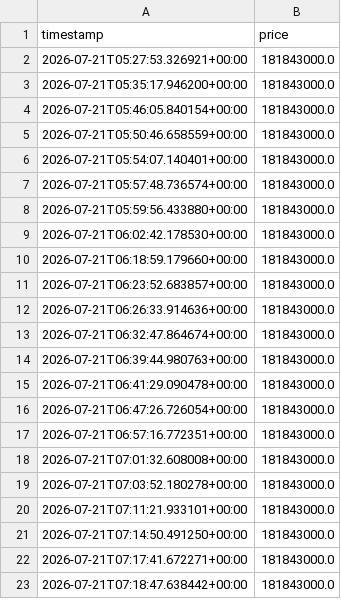
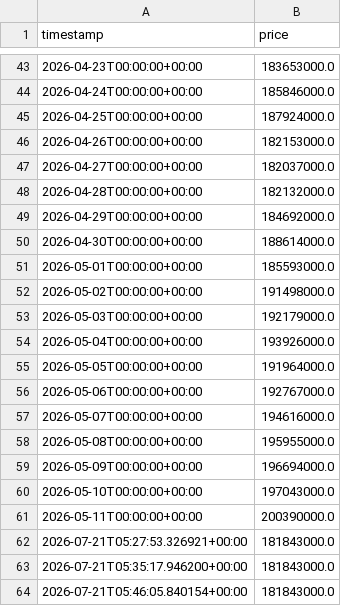
Before and after one commit to mahdi7985-glitch/gold-18-signal-bot, a CSV file: data/price_history.csv, drawn as a sheet; only a part is shown, gaps mark what is left out; the shorter side is filled out with more unchanged rows; the diff covers the shown part only.

Commit message:
Update price_history.csv

```diff
--- a/data/price_history.csv
+++ b/data/price_history.csv
@@ -2 +43,20 @@ timestamp,price
+2026-04-23T00:00:00+00:00,183653000.0
+2026-04-24T00:00:00+00:00,185846000.0
+2026-04-25T00:00:00+00:00,187924000.0
+2026-04-26T00:00:00+00:00,182153000.0
+2026-04-27T00:00:00+00:00,182037000.0
+2026-04-28T00:00:00+00:00,182132000.0
+2026-04-29T00:00:00+00:00,184692000.0
+2026-04-30T00:00:00+00:00,188614000.0
+2026-05-01T00:00:00+00:00,185593000.0
+2026-05-02T00:00:00+00:00,191498000.0
+2026-05-03T00:00:00+00:00,192179000.0
+2026-05-04T00:00:00+00:00,193926000.0
+2026-05-05T00:00:00+00:00,191964000.0
+2026-05-06T00:00:00+00:00,192767000.0
+2026-05-07T00:00:00+00:00,194616000.0
+2026-05-08T00:00:00+00:00,195955000.0
+2026-05-09T00:00:00+00:00,196694000.0
+2026-05-10T00:00:00+00:00,197043000.0
+2026-05-11T00:00:00+00:00,200390000.0
 2026-07-21T05:27:53.326921+00:00,181843000.0
```
Also changed, not shown: 41 added rows elsewhere in this file.
